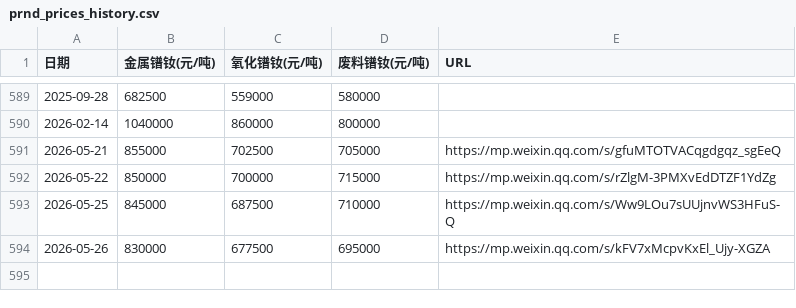
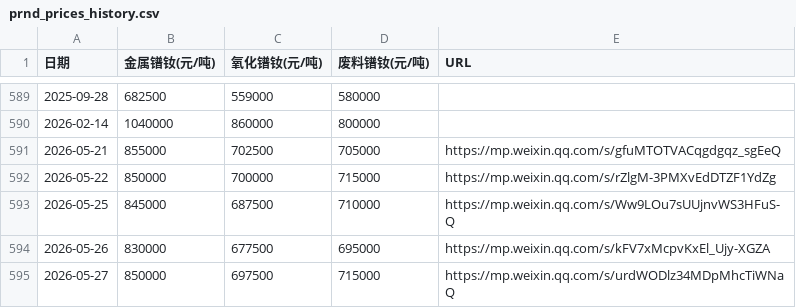
Before and after one commit to lingxizhi/prnd-price-site, a CSV file: src/data/prnd_prices_history.csv, drawn as a sheet; only a part is shown, gaps mark what is left out; the diff names each change by its address in the sheet, - before the commit and + after, or states it on an @@ line.

Commit message:
Auto-update prices for 2026-05-27 via rare_earth_master

```diff
--- a/src/data/prnd_prices_history.csv
+++ b/src/data/prnd_prices_history.csv
+row 595: 2026-05-27 | 850000 | 697500 | 715000 | https://mp.weixin.qq.com/s/urdWODlz34MDpMhcTiWNaQ
```
Also changed, not shown: 1 other file.
